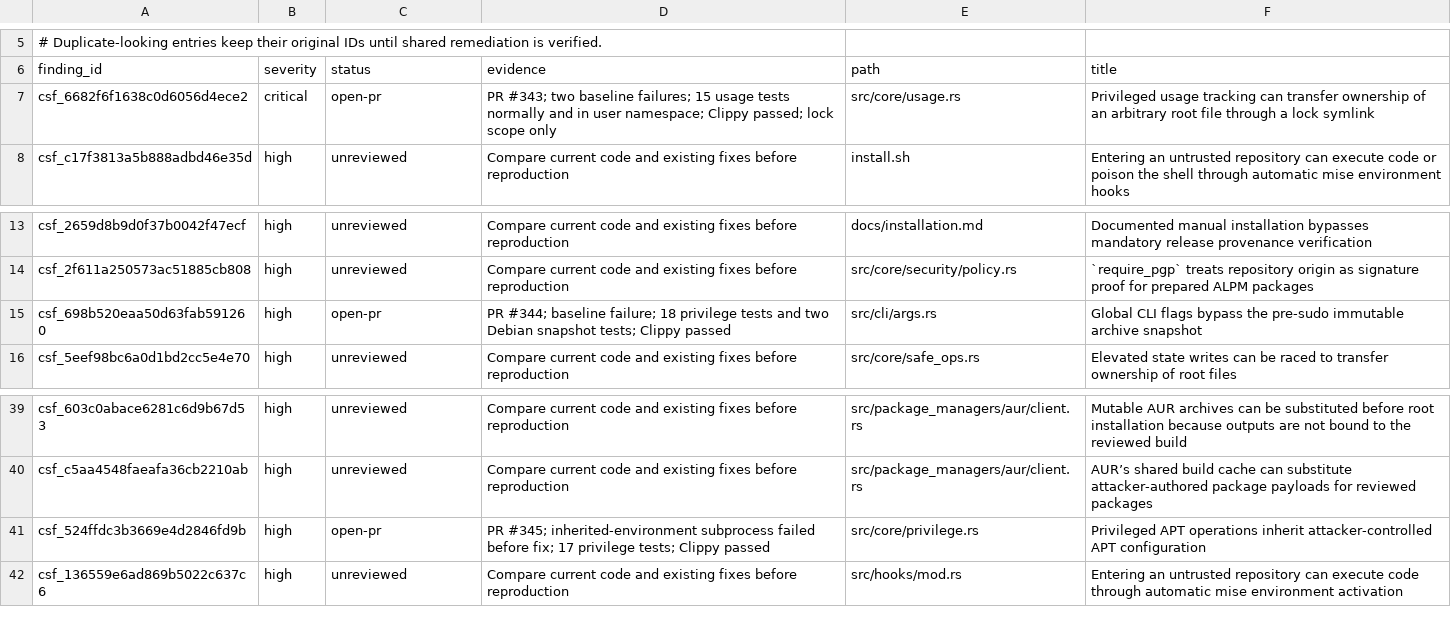
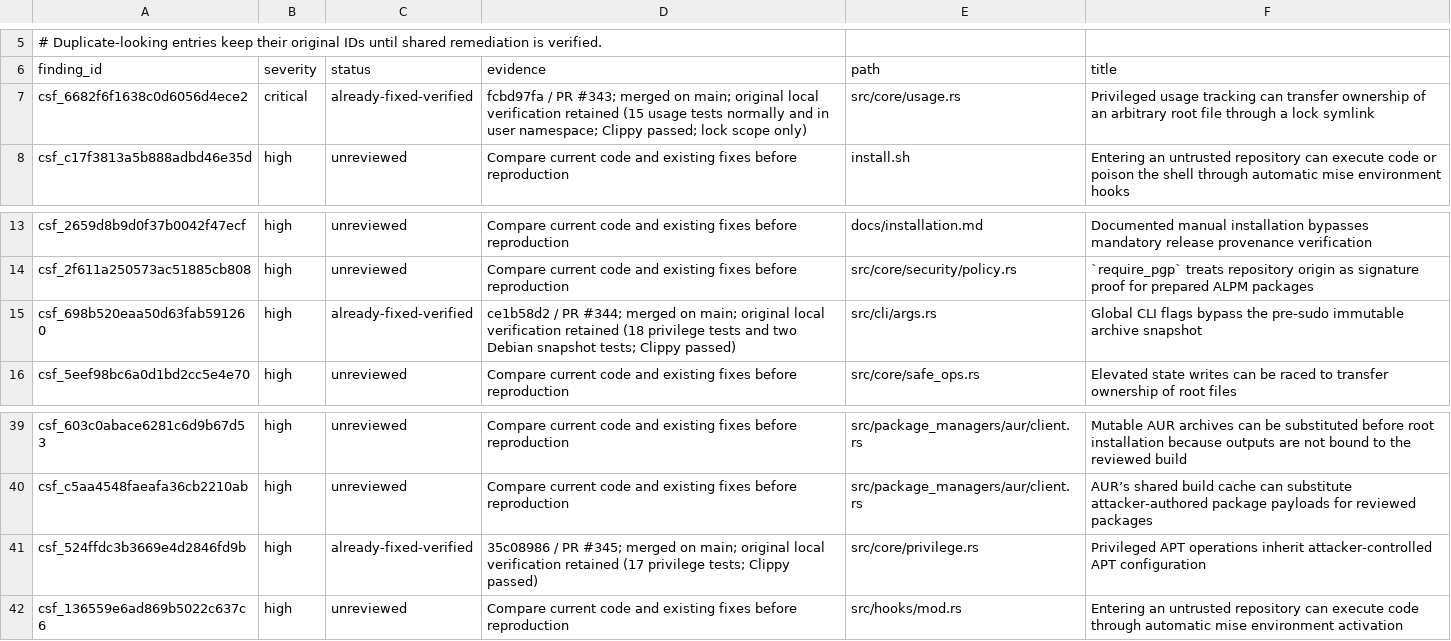
Before and after one commit to PyRo1121/omg, a TSV file: .audit/daybreak-922db007-remediation.tsv, drawn as a sheet; only a part is shown, gaps mark what is left out.

```diff
--- a/.audit/daybreak-922db007-remediation.tsv
+++ b/.audit/daybreak-922db007-remediation.tsv
@@ -6,3 +6,3 @@
 finding_id	severity	status	evidence	path	title
-csf_6682f6f1638c0d6056d4ece2	critical	open-pr	PR #343; two baseline failures; 15 usage tests normally and in user namespace; Clippy passed; lock scope only	src/core/usage.rs	Privileged usage tracking can transfer ownership of an arbitrary root file through a lock symlink
+csf_6682f6f1638c0d6056d4ece2	critical	already-fixed-verified	fcbd97fa / PR #343; merged on main; original local verification retained (15 usage tests normally and in user namespace; Clippy passed; lock scope only)	src/core/usage.rs	Privileged usage tracking can transfer ownership of an arbitrary root file through a lock symlink
 csf_c17f3813a5b888adbd46e35d	high	unreviewed	Compare current code and existing fixes before reproduction	install.sh	Entering an untrusted repository can execute code or poison the shell through automatic mise environment hooks
@@ -14,3 +14,3 @@ csf_2659d8b9d0f37b0042f47ecf	high	unreviewed	Compare current code and existing f
 csf_2f611a250573ac51885cb808	high	unreviewed	Compare current code and existing fixes before reproduction	src/core/security/policy.rs	`require_pgp` treats repository origin as signature proof for prepared ALPM packages
-csf_698b520eaa50d63fab591260	high	open-pr	PR #344; baseline failure; 18 privilege tests and two Debian snapshot tests; Clippy passed	src/cli/args.rs	Global CLI flags bypass the pre-sudo immutable archive snapshot
+csf_698b520eaa50d63fab591260	high	already-fixed-verified	ce1b58d2 / PR #344; merged on main; original local verification retained (18 privilege tests and two Debian snapshot tests; Clippy passed)	src/cli/args.rs	Global CLI flags bypass the pre-sudo immutable archive snapshot
 csf_5eef98bc6a0d1bd2cc5e4e70	high	unreviewed	Compare current code and existing fixes before reproduction	src/core/safe_ops.rs	Elevated state writes can be raced to transfer ownership of root files
@@ -40,3 +40,3 @@ csf_603c0abace6281c6d9b67d53	high	unreviewed	Compare current code and existing f
 csf_c5aa4548faeafa36cb2210ab	high	unreviewed	Compare current code and existing fixes before reproduction	src/package_managers/aur/client.rs	AUR’s shared build cache can substitute attacker-authored package payloads for reviewed packages
-csf_524ffdc3b3669e4d2846fd9b	high	open-pr	PR #345; inherited-environment subprocess failed before fix; 17 privilege tests; Clippy passed	src/core/privilege.rs	Privileged APT operations inherit attacker-controlled APT configuration
+csf_524ffdc3b3669e4d2846fd9b	high	already-fixed-verified	35c08986 / PR #345; merged on main; original local verification retained (17 privilege tests; Clippy passed)	src/core/privilege.rs	Privileged APT operations inherit attacker-controlled APT configuration
 csf_136559e6ad869b5022c637c6	high	unreviewed	Compare current code and existing fixes before reproduction	src/hooks/mod.rs	Entering an untrusted repository can execute code through automatic mise environment activation
```
